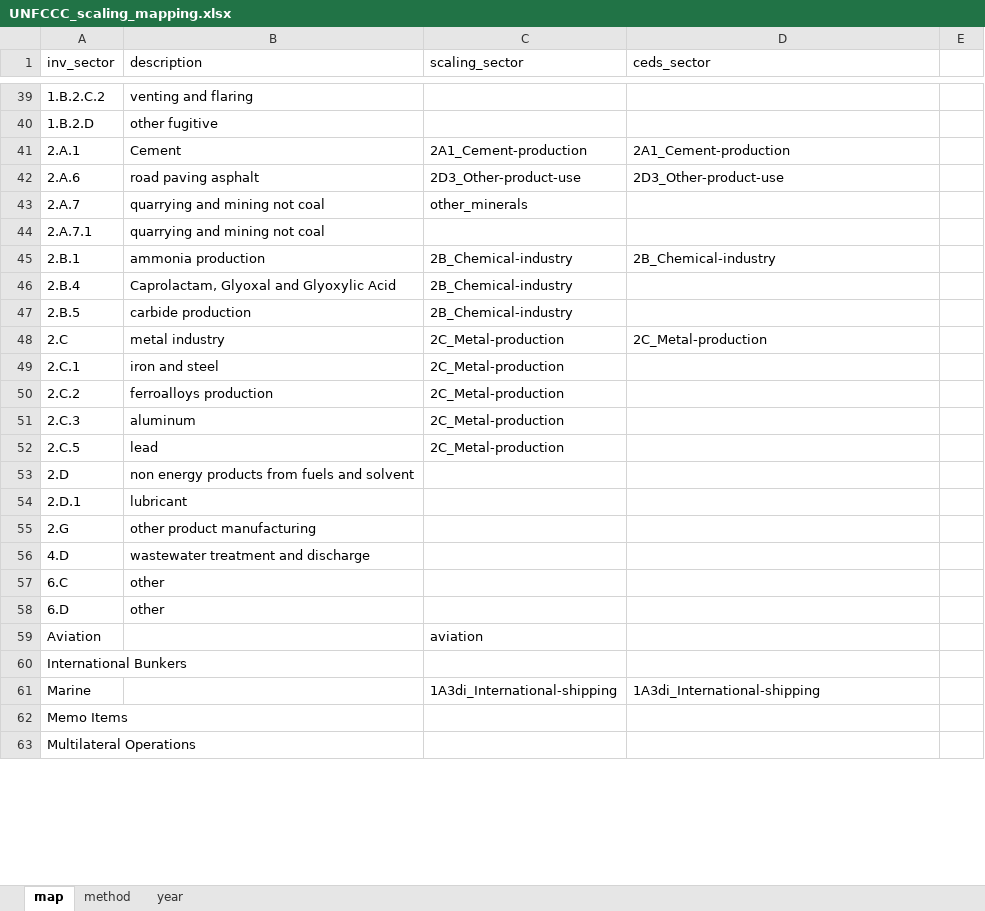
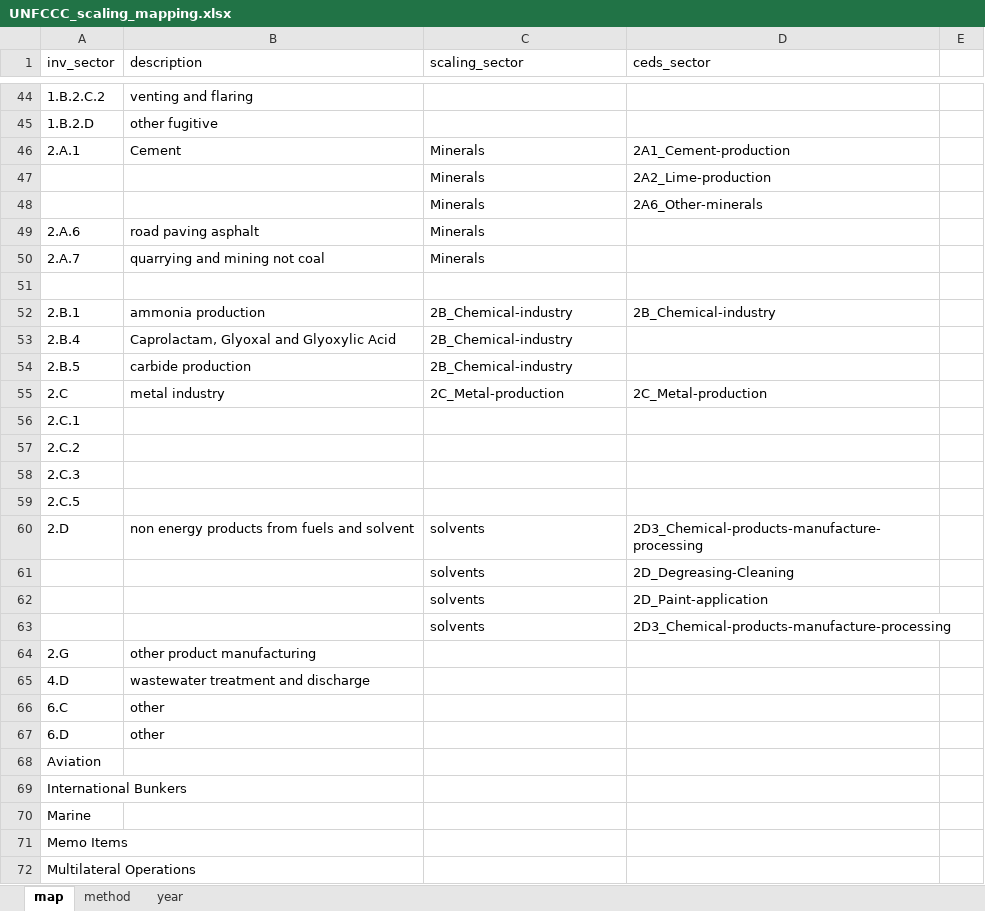
Before and after one commit to JGCRI/CEDS, an Excel workbook: input/mappings/scaling/UNFCCC_scaling_mapping.xlsx, sheet map, drawn as a sheet; only a part is shown, gaps mark what is left out; values as stored, in another font and other column widths than the file's, no borders; removed rows and columns are numbered as before the commit, all else as after; the diff covers the shown part only; the diff names each change by its address in the sheet, - before the commit and + after, or states it on an @@ line.

Commit message:
Updates to scaling mappings, including limiting scaling where data has issues.

```diff
--- a/input/mappings/scaling/UNFCCC_scaling_mapping.xlsx (sheet map)
+++ b/input/mappings/scaling/UNFCCC_scaling_mapping.xlsx (sheet map)
-C46 (scaling_sector): 2A1_Cement-production
+C46 (scaling_sector): Minerals
+row 47:  |  | Minerals | 2A2_Lime-production
+row 48:  |  | Minerals | 2A6_Other-minerals
-C49 (scaling_sector): 2D3_Other-product-use
+C49 (scaling_sector): Minerals
-D49 (ceds_sector): 2D3_Other-product-use
+D49 (ceds_sector): (empty)
-C50 (scaling_sector): other_minerals
+C50 (scaling_sector): Minerals
-row 51: 2.A.7.1 | quarrying and mining not coal
+row 51: (empty)
-B56 (description): iron and steel
+B56 (description): (empty)
-C56:C59 (scaling_sector): 2C_Metal-production
+C56:C59 (scaling_sector): (empty)
-B57 (description): ferroalloys production
+B57 (description): (empty)
-B58 (description): aluminum
+B58 (description): (empty)
-B59 (description): lead
+B59 (description): (empty)
-C60 (scaling_sector): (empty)
+C60 (scaling_sector): solvents
-D60 (ceds_sector): (empty)
+D60 (ceds_sector): 2D3_Chemical-products-manufacture-processing
-row 54: 2.D.1 | lubricant
+row 61:  |  | solvents | 2D_Degreasing-Cleaning
+row 62:  |  | solvents | 2D_Paint-application
+row 63:  |  | solvents | 2D3_Chemical-products-manufacture-processing
-C68 (scaling_sector): aviation
+C68 (scaling_sector): (empty)
-C70 (scaling_sector): 1A3di_International-shipping
+C70 (scaling_sector): (empty)
-D70 (ceds_sector): 1A3di_International-shipping
+D70 (ceds_sector): (empty)
```
Also changed, not shown: 39 added rows and 45 edited cells elsewhere in this sheet, sheet year, input/mappings/scaling/EMEP_scaling_mapping.xlsx, input/mappings/scaling/Edgar_scaling_mapping.xlsx.
